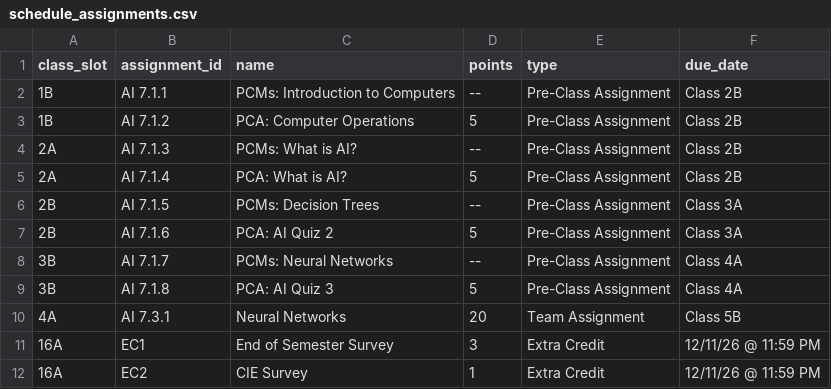
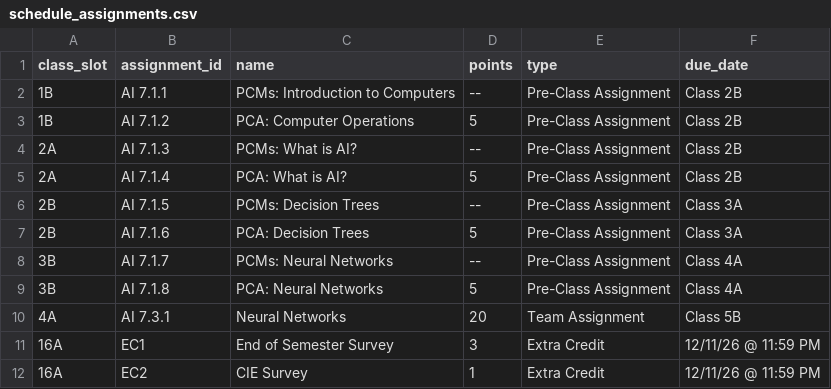
Before and after one commit to Purdue-FYE/engr-13100-2026-fall, a CSV file: source/Part_00_Course_Resources/course_schedule/schedule_assignments.csv, drawn as a sheet; only a part is shown.

```diff
--- a/source/Part_00_Course_Resources/course_schedule/schedule_assignments.csv
+++ b/source/Part_00_Course_Resources/course_schedule/schedule_assignments.csv
@@ -6,5 +6,5 @@ class_slot,assignment_id,name,points,type,due_date
 2B        , AI 7.1.5     , PCMs: Decision Trees                               , --    , Pre-Class Assignment , Class 3A
-2B        , AI 7.1.6     , PCA: AI Quiz 2                                     , 5     , Pre-Class Assignment , Class 3A
+2B        , AI 7.1.6     , PCA: Decision Trees                                , 5     , Pre-Class Assignment , Class 3A
 3B        , AI 7.1.7     , PCMs: Neural Networks                              , --    , Pre-Class Assignment , Class 4A
-3B        , AI 7.1.8     , PCA: AI Quiz 3                                     , 5     , Pre-Class Assignment , Class 4A
+3B        , AI 7.1.8     , PCA: Neural Networks                               , 5     , Pre-Class Assignment , Class 4A
 4A        , AI 7.3.1     , Neural Networks                                    , 20    , Team Assignment      , Class 5B
```
Also changed, not shown: 4 other files.
